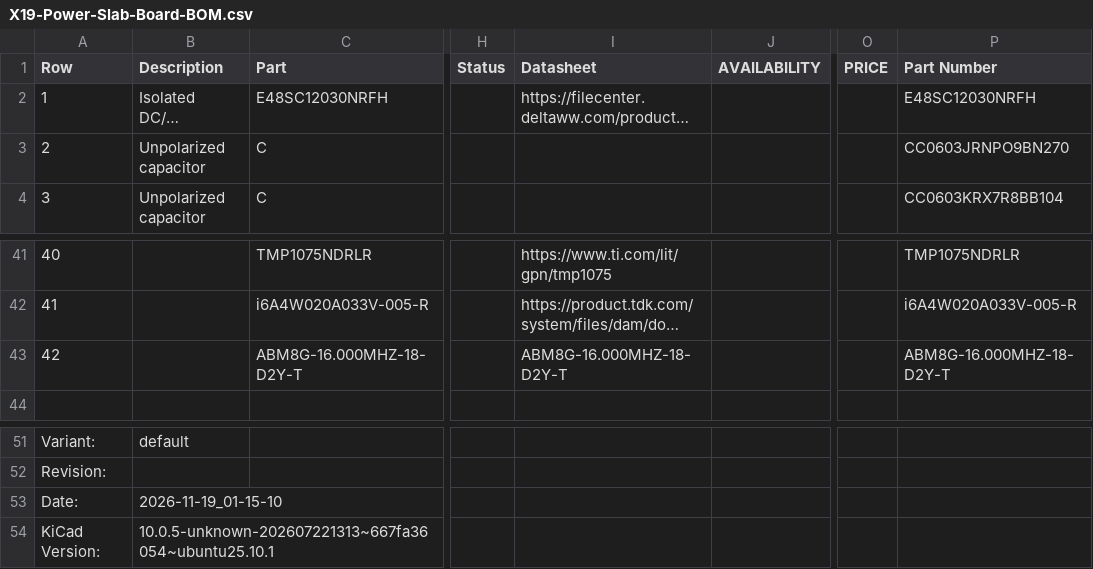
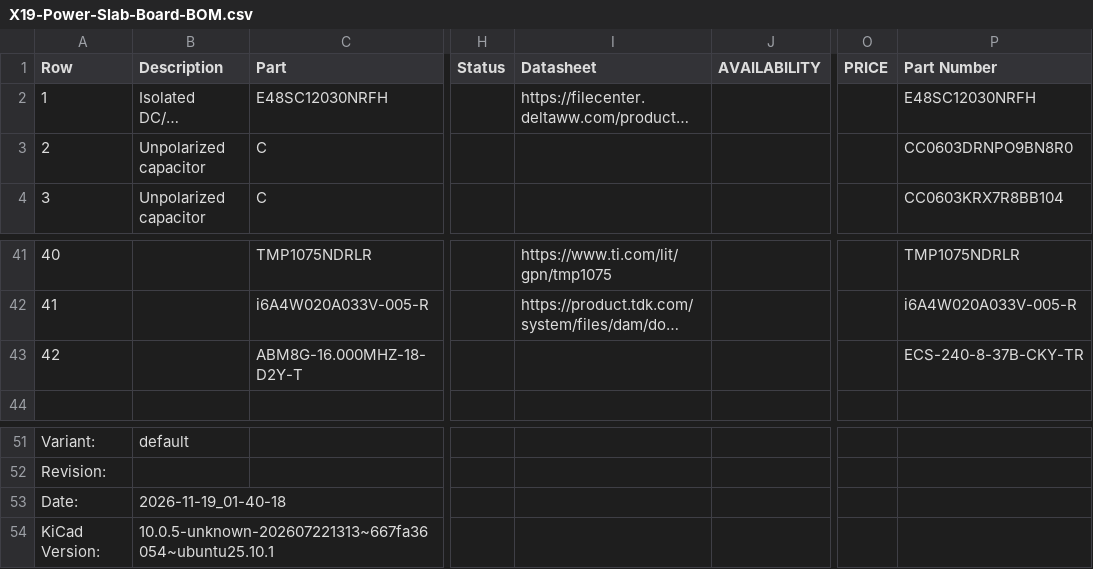
Before and after one commit to purduerov/X19-Power-Slab-Board, a CSV file: X19-Power-Slab-Board-BOM.csv, drawn as a sheet; only a part is shown, gaps mark what is left out; long unchanged cells end in …; the diff names each change by its address in the sheet, - before the commit and + after, or states it on an @@ line.

```diff
--- a/X19-Power-Slab-Board-BOM.csv
+++ b/X19-Power-Slab-Board-BOM.csv
-P3 (Part Number): CC0603JRNPO9BN270
+P3 (Part Number): CC0603DRNPO9BN8R0
-I43 (Datasheet): ABM8G-16.000MHZ-18-D2Y-T
+I43 (Datasheet): (empty)
-P43 (Part Number): ABM8G-16.000MHZ-18-D2Y-T
+P43 (Part Number): ECS-240-8-37B-CKY-TR
-B53 (Description): 2026-11-19_01-15-10
+B53 (Description): 2026-11-19_01-40-18
```
Also changed, not shown: 4 other files.
